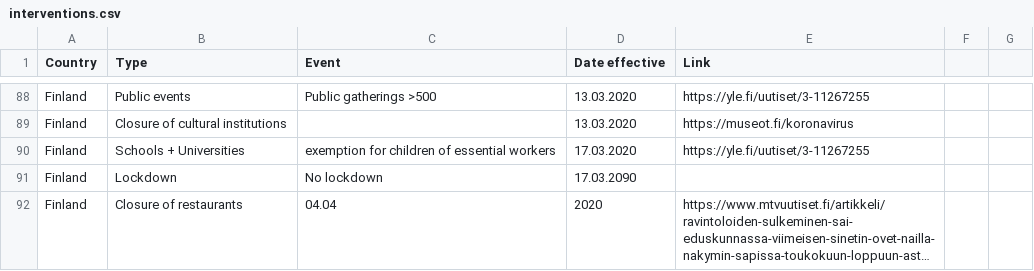
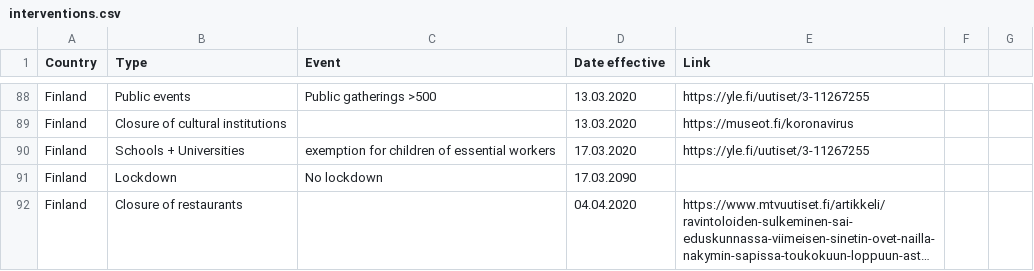
Before and after one commit to MansMeg/covid19model, a CSV file: data/interventions.csv, drawn as a sheet; only a part is shown, gaps mark what is left out; long unchanged cells end in …; the diff names each change by its address in the sheet, - before the commit and + after, or states it on an @@ line.

Commit message:
Update interventions.csv
Minor fix

```diff
--- a/data/interventions.csv
+++ b/data/interventions.csv
-C92 (Event): 04.04
+C92 (Event): (empty)
-D92 (Date effective): 2020
+D92 (Date effective): 04.04.2020
```
